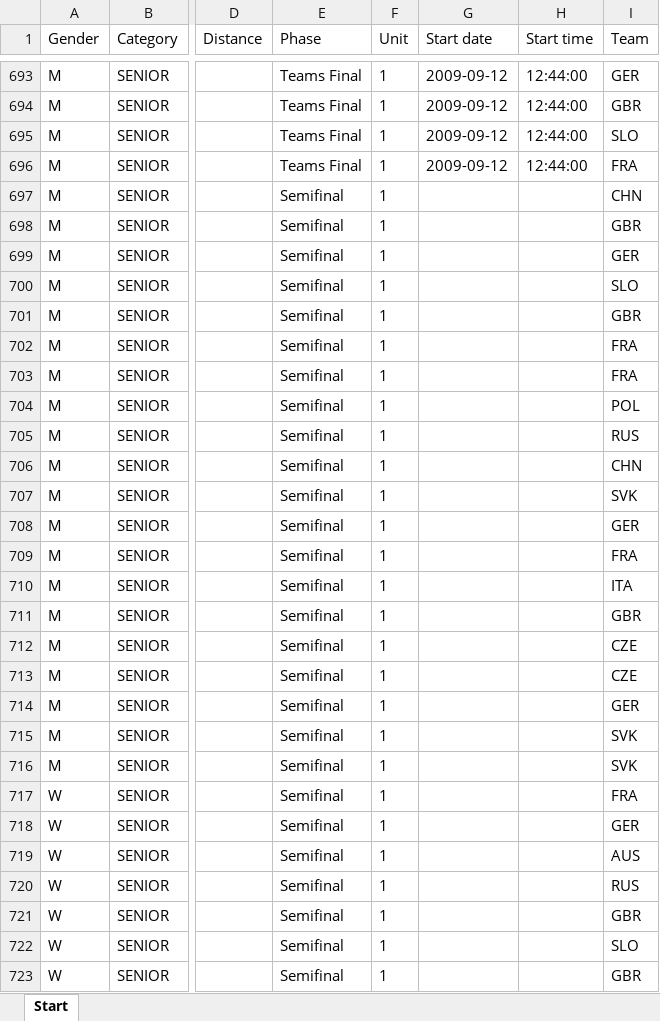
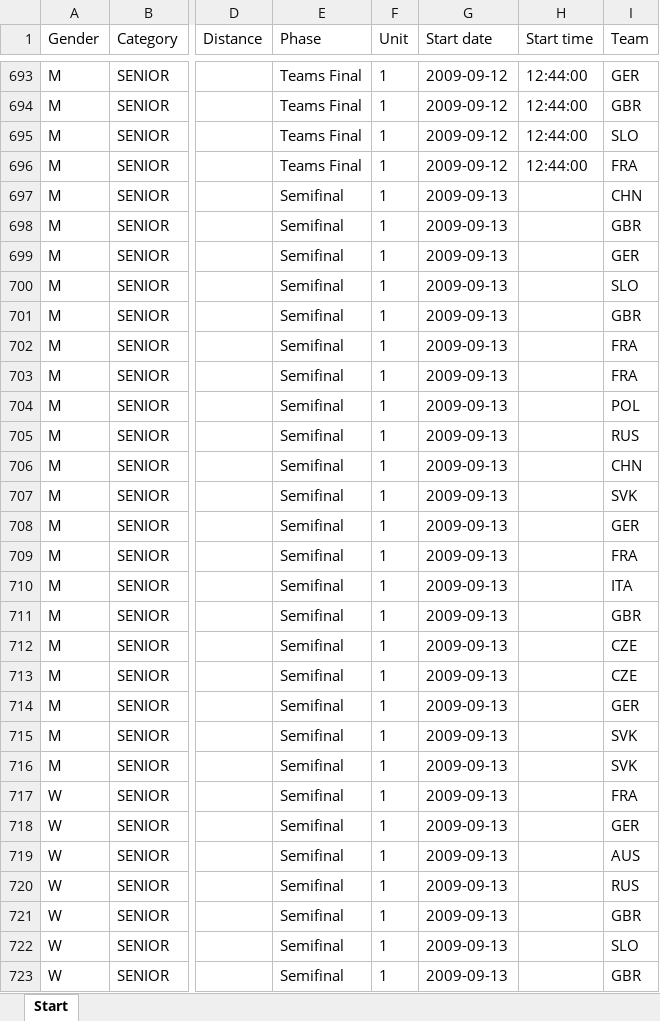
Before and after one commit to kenderfoka/race-sheets, an Excel workbook: events/LaSeu_2009_WCH/LaSeu_2009_WCH_start.xlsx, sheet Start, drawn as a sheet; only a part is shown, gaps mark what is left out; values as stored, in another font and other column widths than the file's, no borders; the diff covers the shown part only; the diff names each change by its address in the sheet, - before the commit and + after, or states it on an @@ line.

Commit message:
LaSeu_2009_WCH: RU407 run-2 heat times on 300 rows (run 1 untimed), RU352 semifinals dated 13 Sep untimed, 7 name-file binds (LIPATOV 35451, EIGEL 35458); FAIL SCHEDULE_MISSING

```diff
--- a/events/LaSeu_2009_WCH/LaSeu_2009_WCH_start.xlsx (sheet Start)
+++ b/events/LaSeu_2009_WCH/LaSeu_2009_WCH_start.xlsx (sheet Start)
-G697:G723 (Start date): (empty)
+G697:G723 (Start date): 2009-09-13
```
Also changed, not shown: 380 edited cells elsewhere in this sheet, 1 other file.
